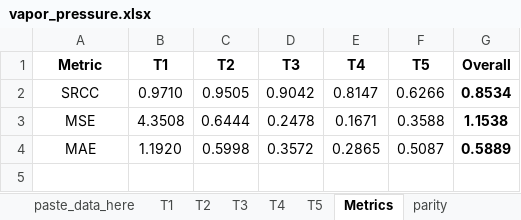
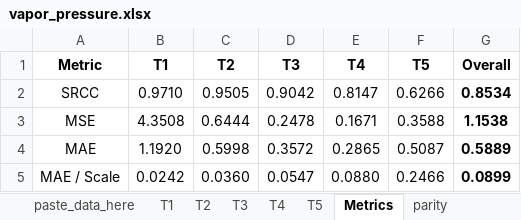
Before and after one commit to bhanum1/GNN_TF_Pred, an Excel workbook: Deliverable/results/vapor_pressure.xlsx, sheet Metrics, drawn as a sheet; values as stored, in another font and other column widths than the file's, no borders; charts and pictures and table styles not drawn; 1 other sheet too large or unreadable and not compared; the diff names each change by its address in the sheet, - before the commit and + after, or states it on an @@ line.

```diff
--- a/Deliverable/results/vapor_pressure.xlsx (sheet Metrics)
+++ b/Deliverable/results/vapor_pressure.xlsx (sheet Metrics)
+row 5: MAE / Scale | 0.0242 | 0.0360 | 0.0547 | 0.0880 | 0.2466 | 0.0899
```
Also changed, not shown: charts or pictures, Deliverable/results/conductivity.xlsx, Model_Performance/best_evals/vd_154.xlsx, 2 other files.
